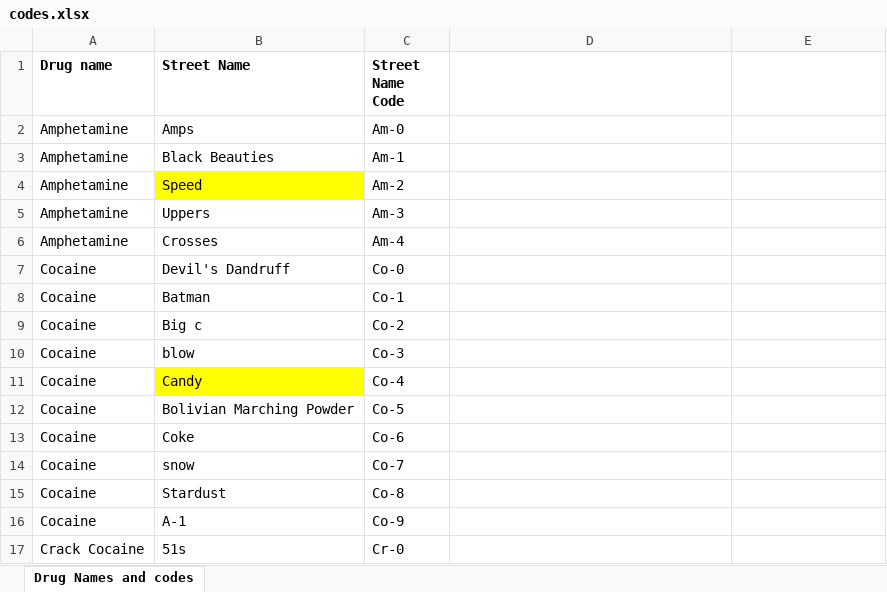
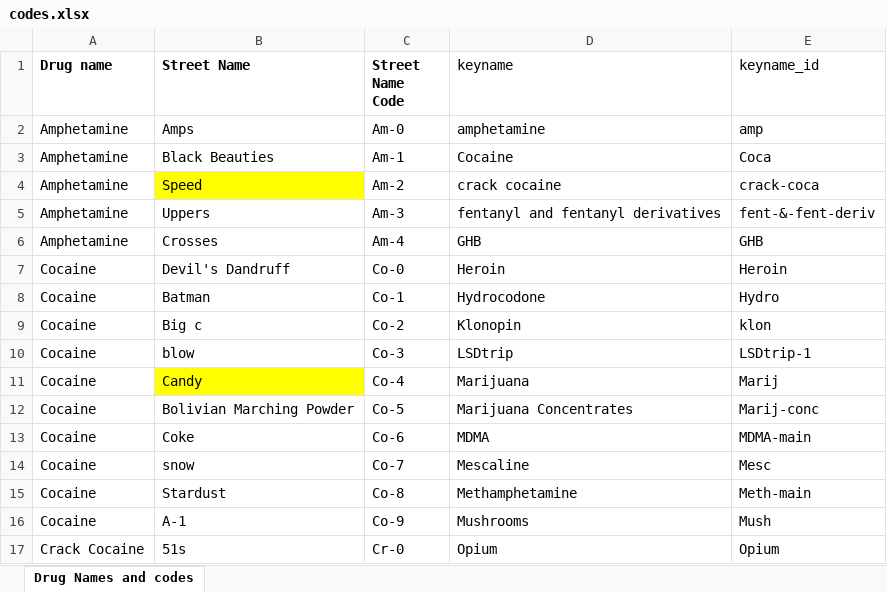
Before and after one commit to Tianyi-Billy-Ma/SEP, an Excel workbook: lmolina3/src/utils/codes.xlsx, sheet Drug Names and codes, drawn as a sheet; only a part is shown; values as stored, in another font and other column widths than the file's, no borders; charts and pictures and conditional formats not drawn; the diff covers the shown part only; the diff names each change by its address in the sheet, - before the commit and + after, or states it on an @@ line.

```diff
--- a/lmolina3/src/utils/codes.xlsx (sheet Drug Names and codes)
+++ b/lmolina3/src/utils/codes.xlsx (sheet Drug Names and codes)
-D1: (empty)
+D1: keyname
-E1: (empty)
+E1: keyname_id
-D2 (keyname): (empty)
+D2 (keyname): amphetamine
-E2 (keyname_id): (empty)
+E2 (keyname_id): amp
-D3 (keyname): (empty)
+D3 (keyname): Cocaine
-E3 (keyname_id): (empty)
+E3 (keyname_id): Coca
-D4 (keyname): (empty)
+D4 (keyname): crack cocaine
-E4 (keyname_id): (empty)
+E4 (keyname_id): crack-coca
-D5 (keyname): (empty)
+D5 (keyname): fentanyl and fentanyl derivatives
-E5 (keyname_id): (empty)
+E5 (keyname_id): fent-&-fent-deriv
-D6 (keyname): (empty)
+D6 (keyname): GHB
-E6 (keyname_id): (empty)
+E6 (keyname_id): GHB
-D7 (keyname): (empty)
+D7 (keyname): Heroin
-E7 (keyname_id): (empty)
+E7 (keyname_id): Heroin
-D8 (keyname): (empty)
+D8 (keyname): Hydrocodone
-E8 (keyname_id): (empty)
+E8 (keyname_id): Hydro
-D9 (keyname): (empty)
+D9 (keyname): Klonopin
-E9 (keyname_id): (empty)
+E9 (keyname_id): klon
-D10 (keyname): (empty)
+D10 (keyname): LSDtrip
-E10 (keyname_id): (empty)
+E10 (keyname_id): LSDtrip-1
-D11 (keyname): (empty)
+D11 (keyname): Marijuana
-E11 (keyname_id): (empty)
+E11 (keyname_id): Marij
-D12 (keyname): (empty)
+D12 (keyname): Marijuana Concentrates
-E12 (keyname_id): (empty)
+E12 (keyname_id): Marij-conc
-D13 (keyname): (empty)
+D13 (keyname): MDMA
-E13 (keyname_id): (empty)
+E13 (keyname_id): MDMA-main
-D14 (keyname): (empty)
+D14 (keyname): Mescaline
-E14 (keyname_id): (empty)
+E14 (keyname_id): Mesc
-D15 (keyname): (empty)
+D15 (keyname): Methamphetamine
-E15 (keyname_id): (empty)
+E15 (keyname_id): Meth-main
-D16 (keyname): (empty)
+D16 (keyname): Mushrooms
-E16 (keyname_id): (empty)
+E16 (keyname_id): Mush
-D17 (keyname): (empty)
+D17 (keyname): Opium
-E17 (keyname_id): (empty)
+E17 (keyname_id): Opium
```
Also changed, not shown: 25 removed rows and 18 edited cells elsewhere in this sheet, 30 other files.
